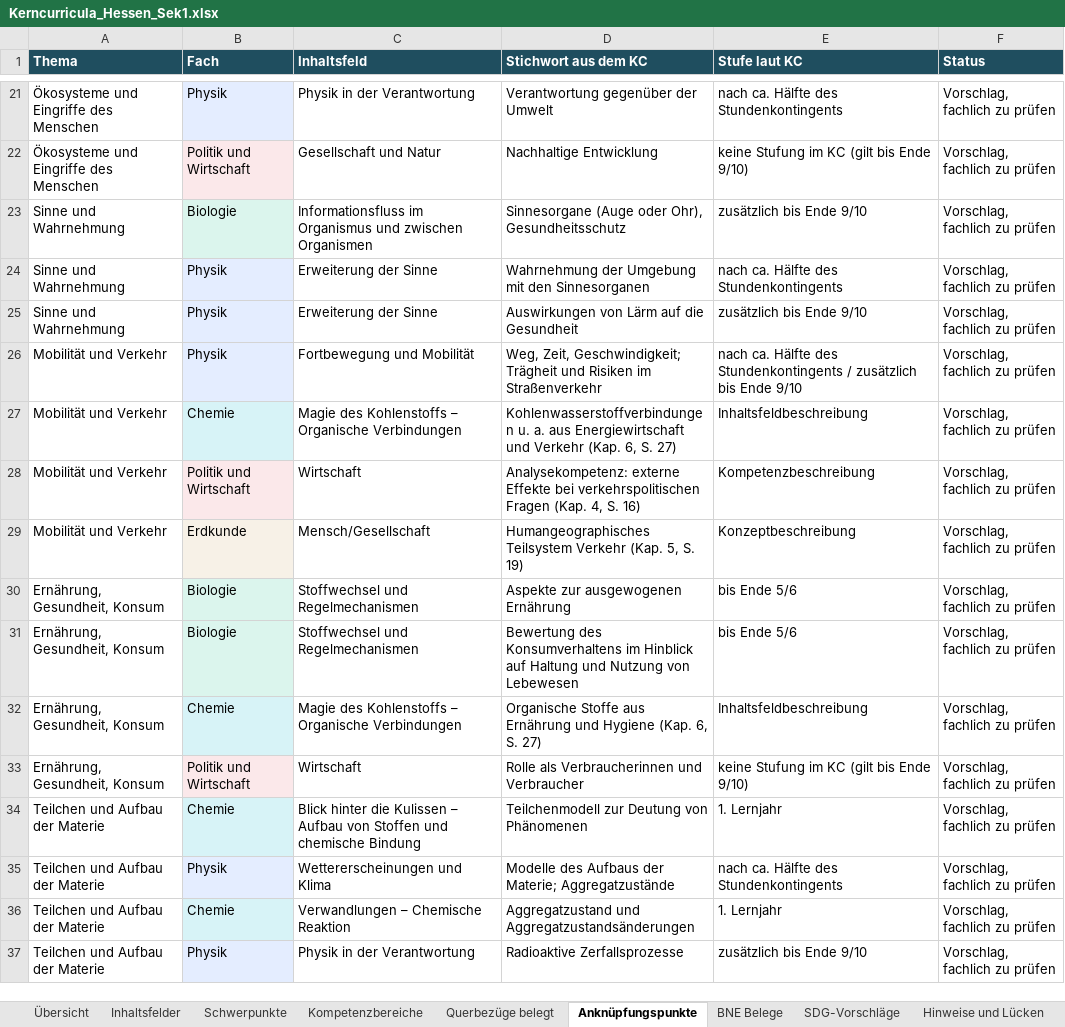
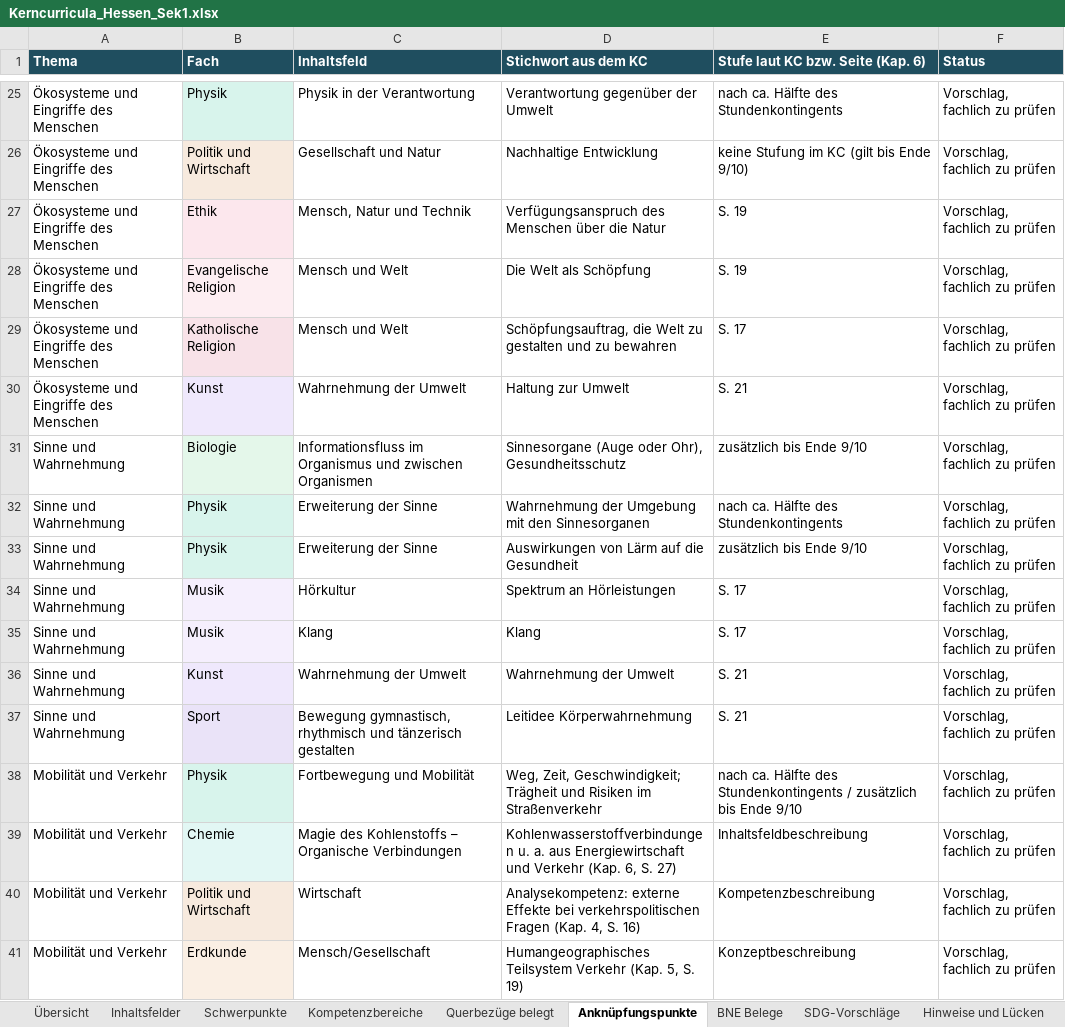
Before and after one commit to st-bauer/kompetenzgraph-hessen, an Excel workbook: output/Kerncurricula_Hessen_Sek1.xlsx, sheet Anknüpfungspunkte, drawn as a sheet; only a part is shown, gaps mark what is left out; the shorter side is filled out with more unchanged rows; values as stored, in another font and other column widths than the file's, no borders; the diff covers the shown part only; the diff names each change by its address in the sheet, - before the commit and + after, or states it on an @@ line.

```diff
--- a/output/Kerncurricula_Hessen_Sek1.xlsx (sheet Anknüpfungspunkte)
+++ b/output/Kerncurricula_Hessen_Sek1.xlsx (sheet Anknüpfungspunkte)
-E1: Stufe laut KC
+E1: Stufe laut KC bzw. Seite (Kap. 6)
+row 27: Ökosysteme und Eingriffe des Menschen | Ethik | Mensch, Natur und Technik | Verfügungsanspruch des Menschen über die Natur | S. 19 | Vorschlag, fachlich zu prüfen
+row 28: Ökosysteme und Eingriffe des Menschen | Evangelische Religion | Mensch und Welt | Die Welt als Schöpfung | S. 19 | Vorschlag, fachlich zu prüfen
+row 29: Ökosysteme und Eingriffe des Menschen | Katholische Religion | Mensch und Welt | Schöpfungsauftrag, die Welt zu gestalten und zu bewahren | S. 17 | Vorschlag, fachlich zu prüfen
+row 30: Ökosysteme und Eingriffe des Menschen | Kunst | Wahrnehmung der Umwelt | Haltung zur Umwelt | S. 21 | Vorschlag, fachlich zu prüfen
+row 34: Sinne und Wahrnehmung | Musik | Hörkultur | Spektrum an Hörleistungen | S. 17 | Vorschlag, fachlich zu prüfen
+row 35: Sinne und Wahrnehmung | Musik | Klang | Klang | S. 17 | Vorschlag, fachlich zu prüfen
+row 36: Sinne und Wahrnehmung | Kunst | Wahrnehmung der Umwelt | Wahrnehmung der Umwelt | S. 21 | Vorschlag, fachlich zu prüfen
+row 37: Sinne und Wahrnehmung | Sport | Bewegung gymnastisch, rhythmisch und tänzerisch gestalten | Leitidee Körperwahrnehmung | S. 21 | Vorschlag, fachlich zu prüfen
```
Also changed, not shown: 83 added rows elsewhere in this sheet, sheet Inhaltsfelder, sheet Übersicht, sheet SDG-Vorschläge, 10 other files.
